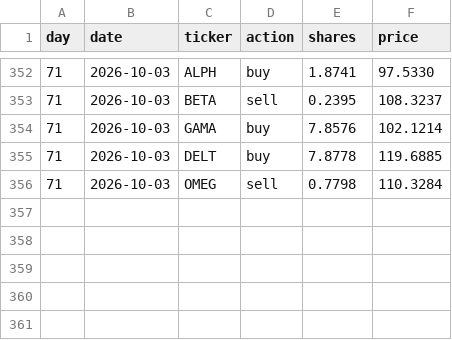
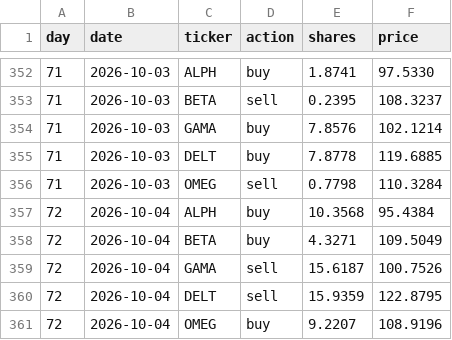
Before and after one commit to thebeardedmild/hello-world, a CSV file: finance fun/data/ledger/random_walker.csv, drawn as a sheet; only a part is shown, gaps mark what is left out; the diff names each change by its address in the sheet, - before the commit and + after, or states it on an @@ line.

```diff
--- a/finance fun/data/ledger/random_walker.csv
+++ b/finance fun/data/ledger/random_walker.csv
+row 357: 72 | 2026-10-04 | ALPH | buy | 10.3568 | 95.4384
+row 358: 72 | 2026-10-04 | BETA | buy | 4.3271 | 109.5049
+row 359: 72 | 2026-10-04 | GAMA | sell | 15.6187 | 100.7526
+row 360: 72 | 2026-10-04 | DELT | sell | 15.9359 | 122.8795
+row 361: 72 | 2026-10-04 | OMEG | buy | 9.2207 | 108.9196
```
Also changed, not shown: finance fun/data/ledger/equal_weight_rebalancer.csv, finance fun/data/ledger/momentum.csv, 7 other files.
